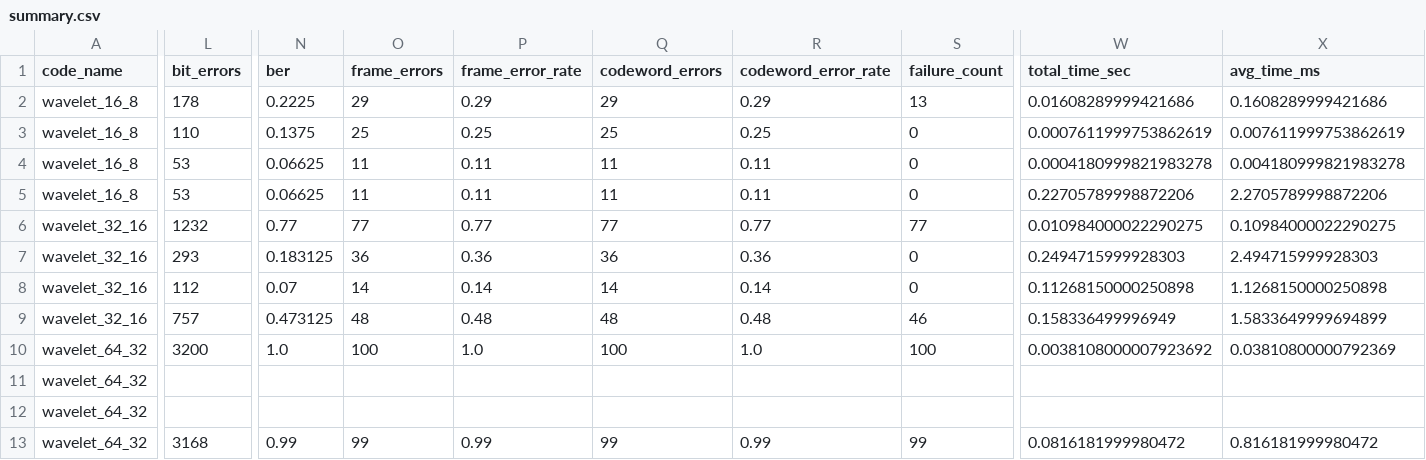
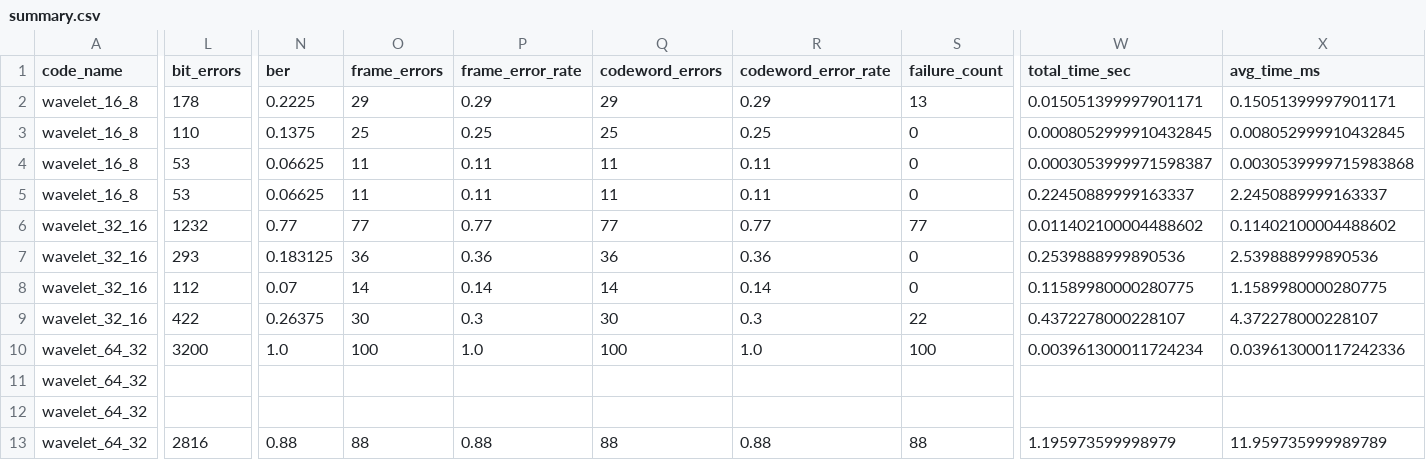
Before and after one commit to OTLICHNIKx/wavevlet_codes, a CSV file: research/research_results/small_test/summary.csv, drawn as a sheet; only a part is shown, gaps mark what is left out; the diff covers the shown part only; the diff names each change by its address in the sheet, - before the commit and + after, or states it on an @@ line.

```diff
--- a/research/research_results/small_test/summary.csv
+++ b/research/research_results/small_test/summary.csv
-W2 (total_time_sec): 0.01608289999421686
+W2 (total_time_sec): 0.015051399997901171
-X2 (avg_time_ms): 0.1608289999421686
+X2 (avg_time_ms): 0.15051399997901171
-W3 (total_time_sec): 0.0007611999753862619
+W3 (total_time_sec): 0.0008052999910432845
-X3 (avg_time_ms): 0.007611999753862619
+X3 (avg_time_ms): 0.008052999910432845
-W4 (total_time_sec): 0.0004180999821983278
+W4 (total_time_sec): 0.0003053999971598387
-X4 (avg_time_ms): 0.004180999821983278
+X4 (avg_time_ms): 0.0030539999715983868
-W5 (total_time_sec): 0.22705789998872206
+W5 (total_time_sec): 0.22450889999163337
-X5 (avg_time_ms): 2.2705789998872206
+X5 (avg_time_ms): 2.2450889999163337
-W6 (total_time_sec): 0.010984000022290275
+W6 (total_time_sec): 0.011402100004488602
-X6 (avg_time_ms): 0.10984000022290275
+X6 (avg_time_ms): 0.11402100004488602
-W7 (total_time_sec): 0.2494715999928303
+W7 (total_time_sec): 0.2539888999890536
-X7 (avg_time_ms): 2.494715999928303
+X7 (avg_time_ms): 2.539888999890536
-W8 (total_time_sec): 0.11268150000250898
+W8 (total_time_sec): 0.11589980000280775
-X8 (avg_time_ms): 1.1268150000250898
+X8 (avg_time_ms): 1.1589980000280775
-L9 (bit_errors): 757
+L9 (bit_errors): 422
-N9 (ber): 0.473125
+N9 (ber): 0.26375
-O9 (frame_errors): 48
+O9 (frame_errors): 30
-P9 (frame_error_rate): 0.48
+P9 (frame_error_rate): 0.3
-Q9 (codeword_errors): 48
+Q9 (codeword_errors): 30
-R9 (codeword_error_rate): 0.48
+R9 (codeword_error_rate): 0.3
-S9 (failure_count): 46
+S9 (failure_count): 22
-W9 (total_time_sec): 0.158336499996949
+W9 (total_time_sec): 0.4372278000228107
-X9 (avg_time_ms): 1.5833649999694899
+X9 (avg_time_ms): 4.372278000228107
-W10 (total_time_sec): 0.0038108000007923692
+W10 (total_time_sec): 0.003961300011724234
-X10 (avg_time_ms): 0.03810800000792369
+X10 (avg_time_ms): 0.039613000117242336
-L13 (bit_errors): 3168
+L13 (bit_errors): 2816
-N13 (ber): 0.99
+N13 (ber): 0.88
-O13 (frame_errors): 99
+O13 (frame_errors): 88
-P13 (frame_error_rate): 0.99
+P13 (frame_error_rate): 0.88
-Q13 (codeword_errors): 99
+Q13 (codeword_errors): 88
-R13 (codeword_error_rate): 0.99
+R13 (codeword_error_rate): 0.88
-S13 (failure_count): 99
+S13 (failure_count): 88
-W13 (total_time_sec): 0.0816181999980472
+W13 (total_time_sec): 1.195973599998979
-X13 (avg_time_ms): 0.816181999980472
+X13 (avg_time_ms): 11.959735999989789
```
Also changed, not shown: 2 edited cells elsewhere in this file, 3 other files.
